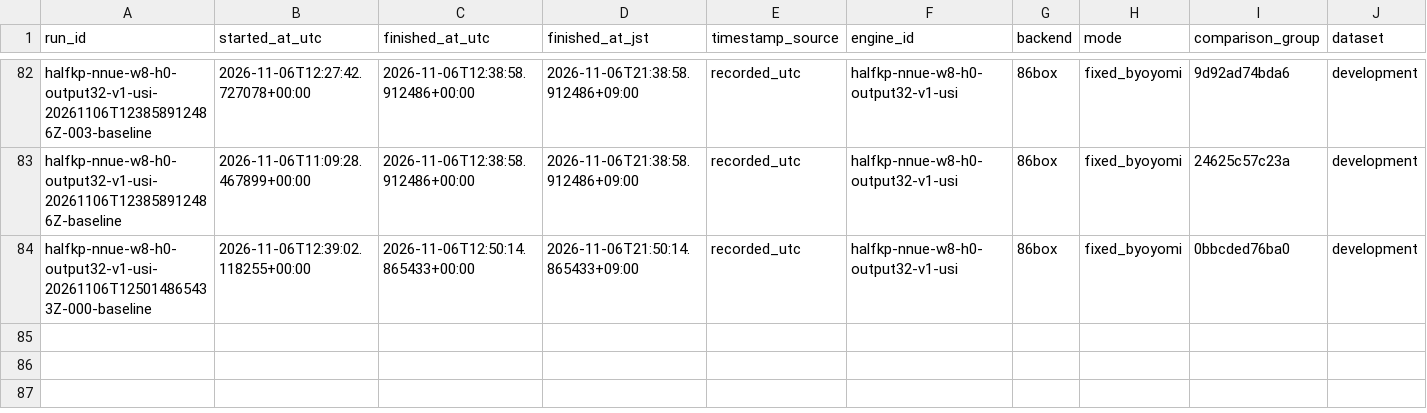
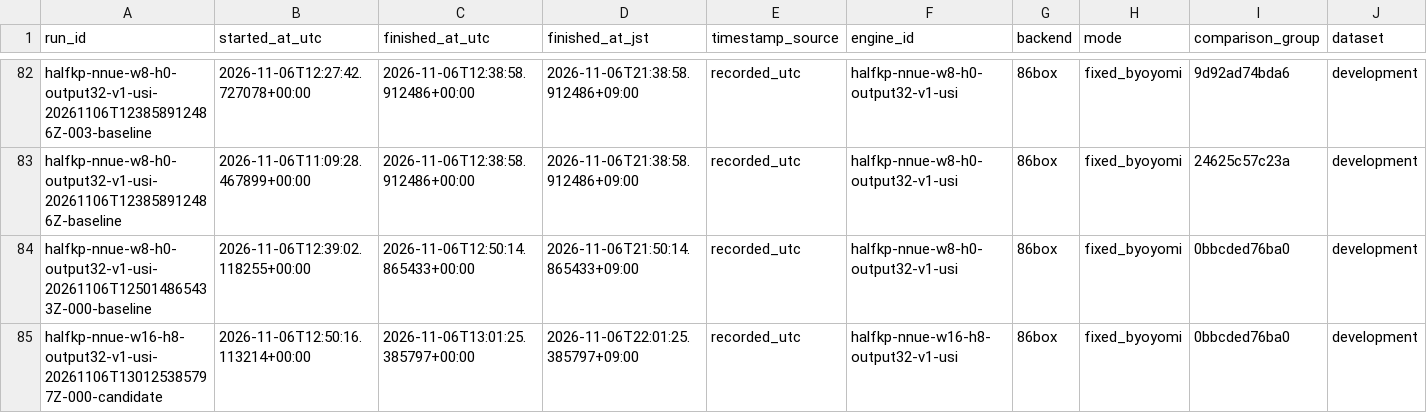
Before and after one commit to select766/shogi-1995, a CSV file: results/measurement-history.csv, drawn as a sheet; only a part is shown, gaps mark what is left out; rows hold the shown columns only; the diff names each change by its address in the sheet, - before the commit and + after, or states it on an @@ line.

Commit message:
Record first three-layer comparison block and scalar packed-dot arithmetic study

```diff
--- a/results/measurement-history.csv
+++ b/results/measurement-history.csv
+row 85: halfkp-nnue-w16-h8-output32-v1-usi-20261106T130125385797Z-000-candidate | 2026-11-06T12:50:16.113214+00:00 | 2026-11-06T13:01:25.385797+00:00 | 2026-11-06T22:01:25.385797+09:00 | recorded_utc | halfkp-nnue-w16-h8-output32-v1-usi | 86box | fixed_byoyomi | 0bbcded76ba0 | development
```
Also changed, not shown: 8 other files.
